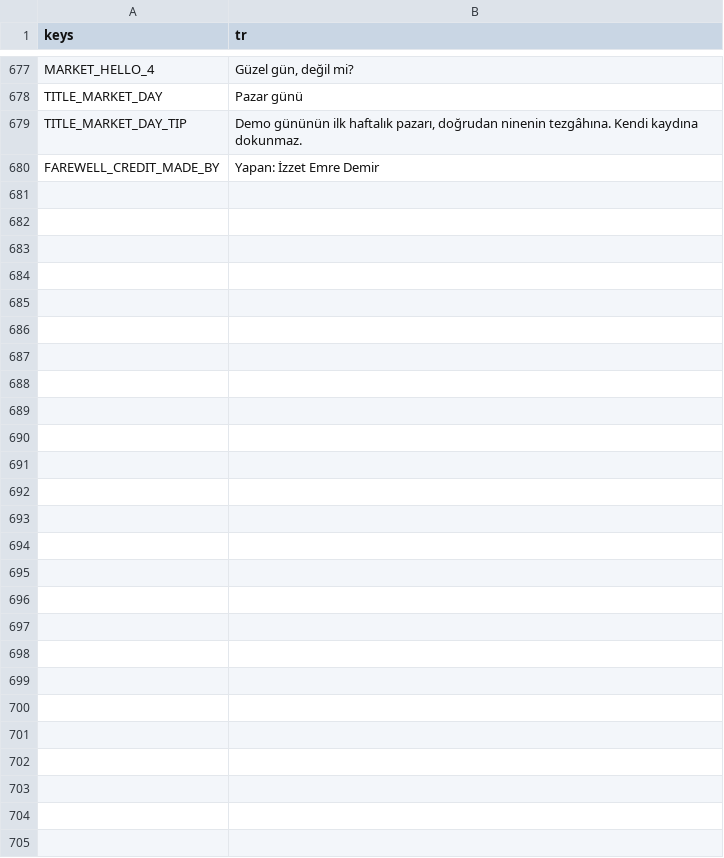
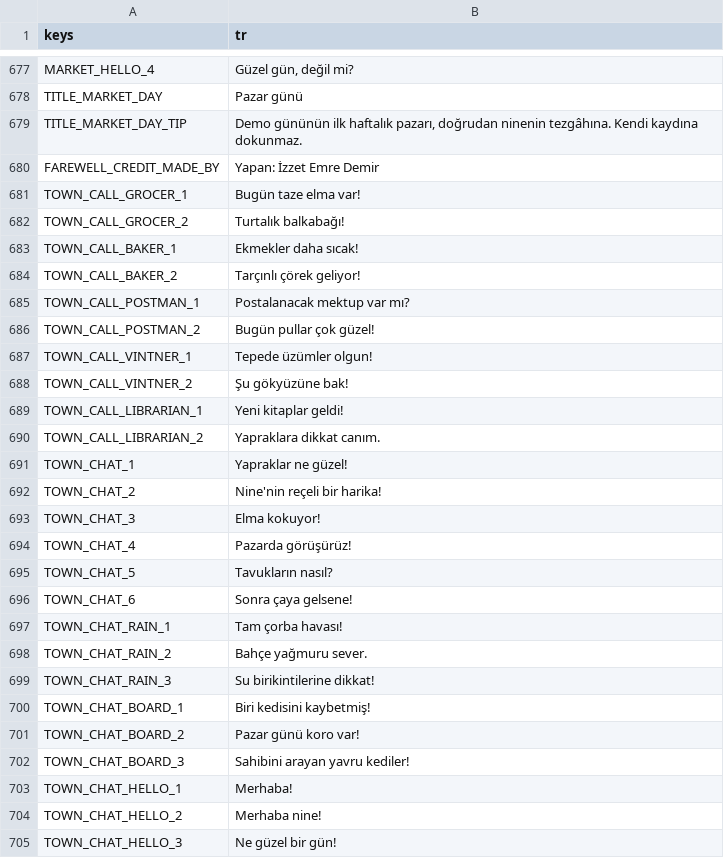
Before and after one commit to izzetemredemir/autumn-preserves, a CSV file: game/i18n/strings_tr.csv, drawn as a sheet; only a part is shown, gaps mark what is left out; the diff names each change by its address in the sheet, - before the commit and + after, or states it on an @@ line.

Commit message:
feat(town): the square is alive every day: neighbours at their shops, villagers, kids, the dog and pigeons

```diff
--- a/game/i18n/strings_tr.csv
+++ b/game/i18n/strings_tr.csv
+row 681: TOWN_CALL_GROCER_1 | Bugün taze elma var!
+row 682: TOWN_CALL_GROCER_2 | Turtalık balkabağı!
+row 683: TOWN_CALL_BAKER_1 | Ekmekler daha sıcak!
+row 684: TOWN_CALL_BAKER_2 | Tarçınlı çörek geliyor!
+row 685: TOWN_CALL_POSTMAN_1 | Postalanacak mektup var mı?
+row 686: TOWN_CALL_POSTMAN_2 | Bugün pullar çok güzel!
+row 687: TOWN_CALL_VINTNER_1 | Tepede üzümler olgun!
+row 688: TOWN_CALL_VINTNER_2 | Şu gökyüzüne bak!
+row 689: TOWN_CALL_LIBRARIAN_1 | Yeni kitaplar geldi!
+row 690: TOWN_CALL_LIBRARIAN_2 | Yapraklara dikkat canım.
+row 691: TOWN_CHAT_1 | Yapraklar ne güzel!
+row 692: TOWN_CHAT_2 | Nine'nin reçeli bir harika!
+row 693: TOWN_CHAT_3 | Elma kokuyor!
+row 694: TOWN_CHAT_4 | Pazarda görüşürüz!
+row 695: TOWN_CHAT_5 | Tavukların nasıl?
+row 696: TOWN_CHAT_6 | Sonra çaya gelsene!
+row 697: TOWN_CHAT_RAIN_1 | Tam çorba havası!
+row 698: TOWN_CHAT_RAIN_2 | Bahçe yağmuru sever.
+row 699: TOWN_CHAT_RAIN_3 | Su birikintilerine dikkat!
+row 700: TOWN_CHAT_BOARD_1 | Biri kedisini kaybetmiş!
+row 701: TOWN_CHAT_BOARD_2 | Pazar günü koro var!
+row 702: TOWN_CHAT_BOARD_3 | Sahibini arayan yavru kediler!
+row 703: TOWN_CHAT_HELLO_1 | Merhaba!
+row 704: TOWN_CHAT_HELLO_2 | Merhaba nine!
+row 705: TOWN_CHAT_HELLO_3 | Ne güzel bir gün!
```
Also changed, not shown: game/i18n/strings.csv, 16 other files.
